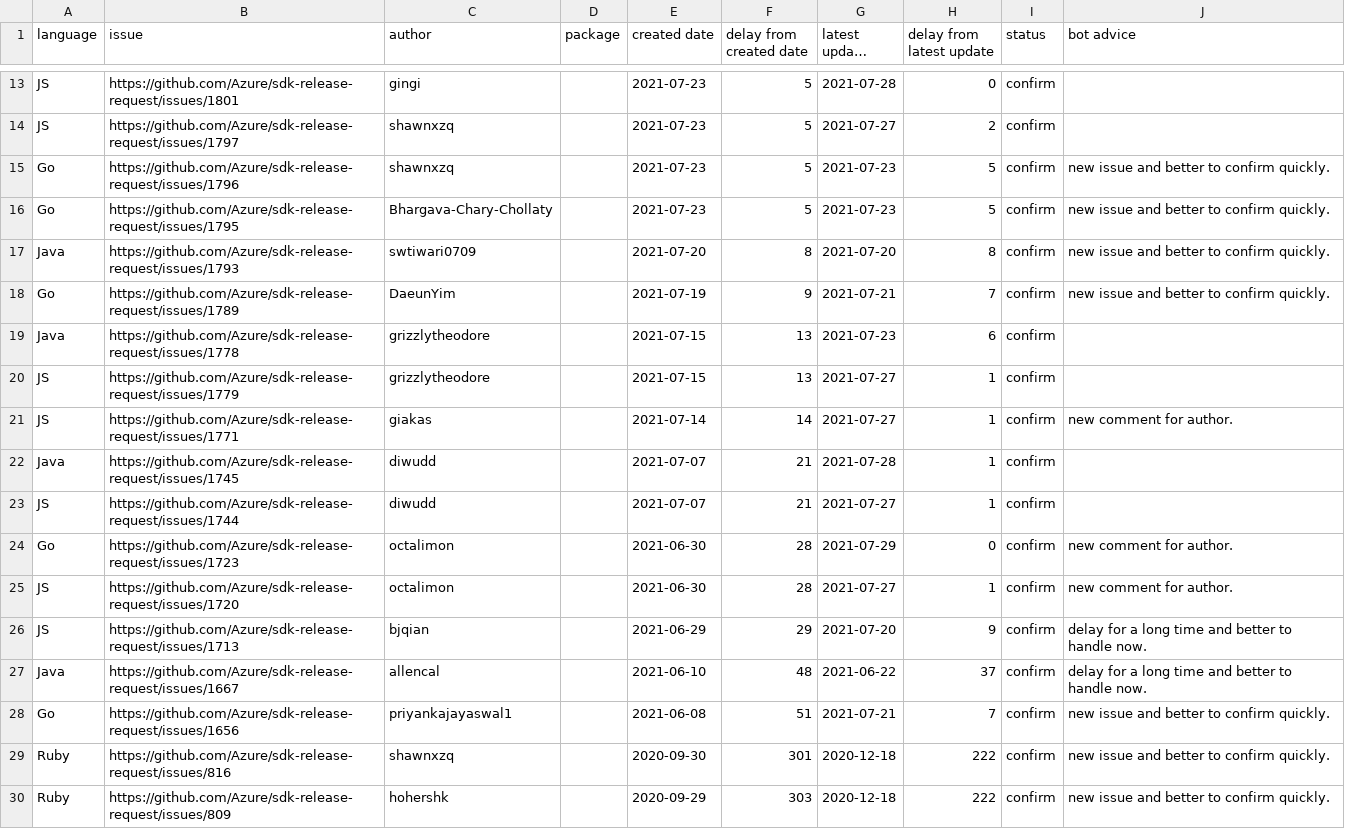
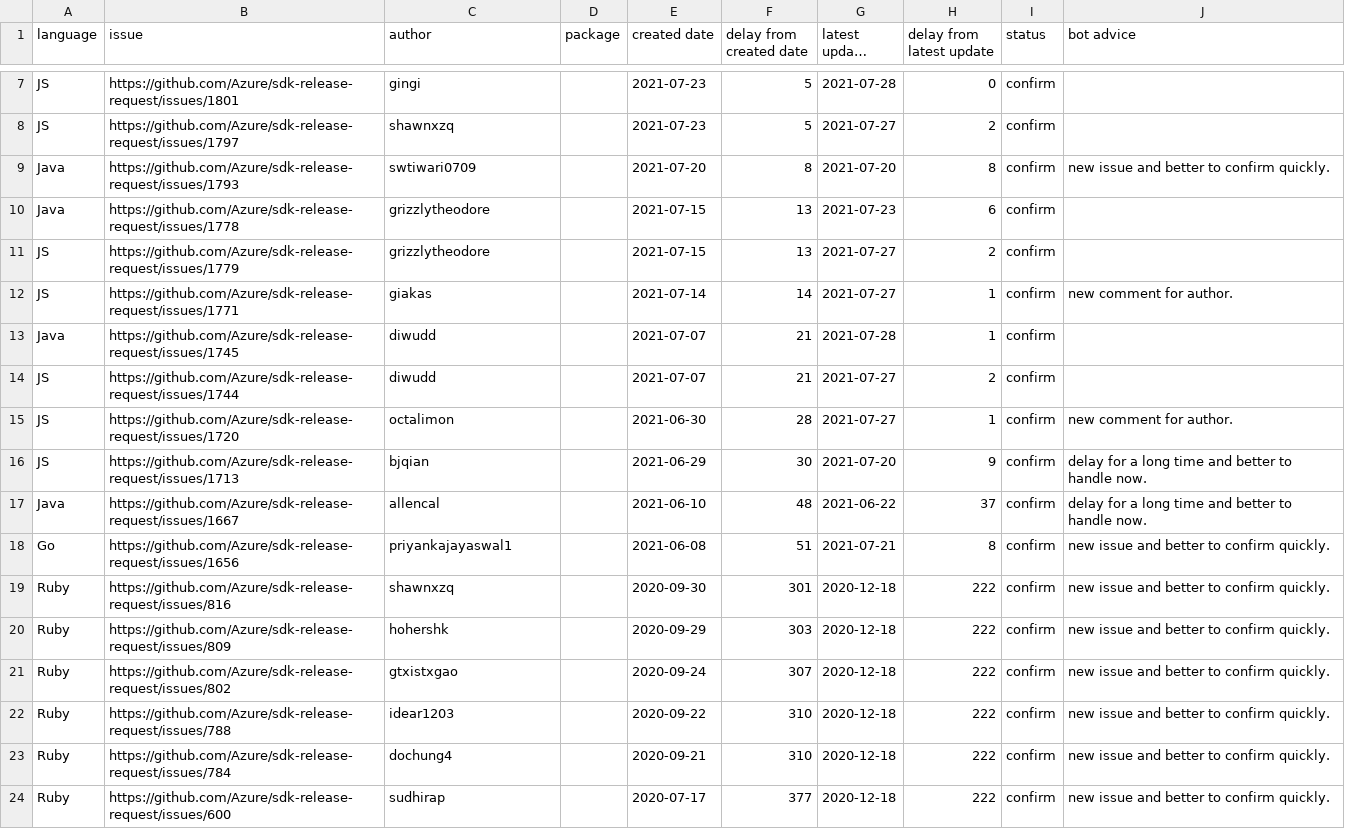
Before and after one commit to msyyc/file-storage, a CSV file: release_issue_status.csv, drawn as a sheet; only a part is shown, gaps mark what is left out; the shorter side is filled out with more unchanged rows; long unchanged cells end in …; the diff covers the shown part only.

Commit message:
update excel

```diff
--- a/release_issue_status.csv
+++ b/release_issue_status.csv
@@ -14,16 +8,12 @@ JS,https://github.com/Azure/sdk-release-request/issues/1801,gingi, ,2021-07-23,5
 JS,https://github.com/Azure/sdk-release-request/issues/1797,shawnxzq, ,2021-07-23,5,2021-07-27,2,confirm,
-Go,https://github.com/Azure/sdk-release-request/issues/1796,shawnxzq, ,2021-07-23,5,2021-07-23,5,confirm,new issue and better to confirm quickly.
-Go,https://github.com/Azure/sdk-release-request/issues/1795,Bhargava-Chary-Chollaty, ,2021-07-23,5,2021-07-23,5,confirm,new issue and better to confirm quickly.
 Java,https://github.com/Azure/sdk-release-request/issues/1793,swtiwari0709, ,2021-07-20,8,2021-07-20,8,confirm,new issue and better to confirm quickly.
-Go,https://github.com/Azure/sdk-release-request/issues/1789,DaeunYim, ,2021-07-19,9,2021-07-21,7,confirm,new issue and better to confirm quickly.
 Java,https://github.com/Azure/sdk-release-request/issues/1778,grizzlytheodore, ,2021-07-15,13,2021-07-23,6,confirm,
-JS,https://github.com/Azure/sdk-release-request/issues/1779,grizzlytheodore, ,2021-07-15,13,2021-07-27,1,confirm,
+JS,https://github.com/Azure/sdk-release-request/issues/1779,grizzlytheodore, ,2021-07-15,13,2021-07-27,2,confirm,
 JS,https://github.com/Azure/sdk-release-request/issues/1771,giakas, ,2021-07-14,14,2021-07-27,1,confirm,new comment for author.
 Java,https://github.com/Azure/sdk-release-request/issues/1745,diwudd, ,2021-07-07,21,2021-07-28,1,confirm,
-JS,https://github.com/Azure/sdk-release-request/issues/1744,diwudd, ,2021-07-07,21,2021-07-27,1,confirm,
-Go,https://github.com/Azure/sdk-release-request/issues/1723,octalimon, ,2021-06-30,28,2021-07-29,0,confirm,new comment for author.
+JS,https://github.com/Azure/sdk-release-request/issues/1744,diwudd, ,2021-07-07,21,2021-07-27,2,confirm,
 JS,https://github.com/Azure/sdk-release-request/issues/1720,octalimon, ,2021-06-30,28,2021-07-27,1,confirm,new comment for author.
-JS,https://github.com/Azure/sdk-release-request/issues/1713,bjqian, ,2021-06-29,29,2021-07-20,9,confirm,delay for a long time and better to handle now.
+JS,https://github.com/Azure/sdk-release-request/issues/1713,bjqian, ,2021-06-29,30,2021-07-20,9,confirm,delay for a long time and better to handle now.
 Java,https://github.com/Azure/sdk-release-request/issues/1667,allencal, ,2021-06-10,48,2021-06-22,37,confirm,delay for a long time and better to handle now.
-Go,https://github.com/Azure/sdk-release-request/issues/1656,priyankajayaswal1, ,2021-06-08,51,2021-07-21,7,confirm,new issue and better to confirm quickly.
+Go,https://github.com/Azure/sdk-release-request/issues/1656,priyankajayaswal1, ,2021-06-08,51,2021-07-21,8,confirm,new issue and better to confirm quickly.
 Ruby,https://github.com/Azure/sdk-release-request/issues/816,shawnxzq, ,2020-09-30,301,2020-12-18,222,confirm,new issue and better to confirm quickly.
```
Also changed, not shown: 6 removed rows and 4 edited cells elsewhere in this file.
